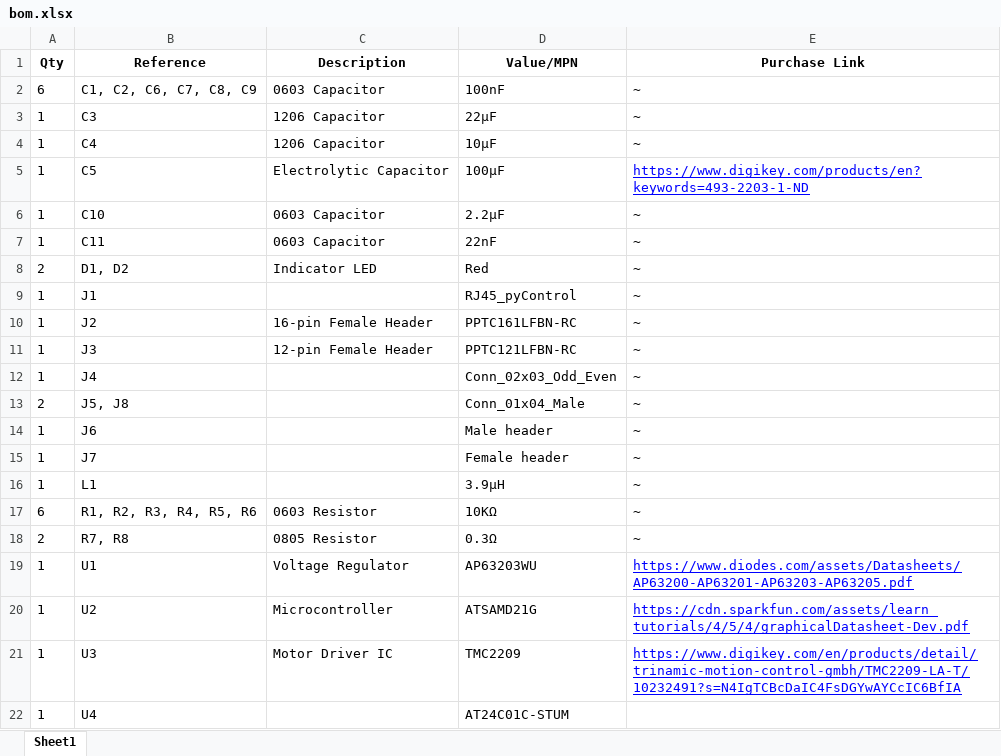
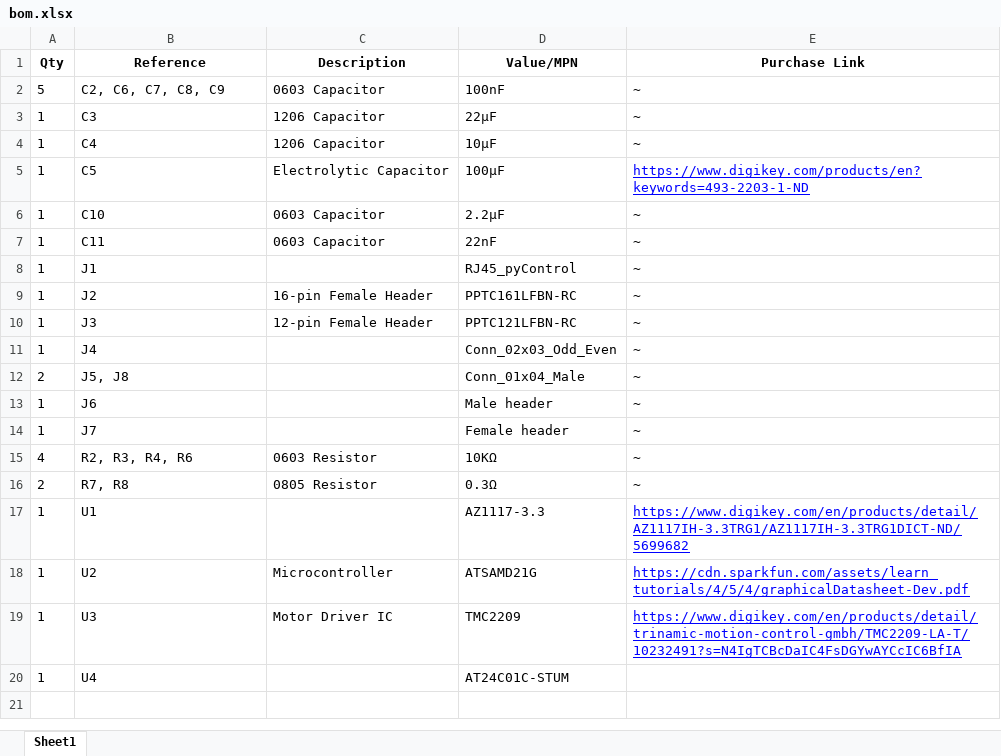
Before and after one commit to Karpova-Lab/syringe-pump, an Excel workbook: pcb/bom/bom.xlsx, sheet Sheet1, drawn as a sheet; values as stored, in another font and other column widths than the file's, no borders; removed rows and columns are numbered as before the commit, all else as after; the diff names each change by its address in the sheet, - before the commit and + after, or states it on an @@ line.

Commit message:
PCB v4.2
- changed to different voltage regulator
- shifted feather wing header to avoid collision with RJ45 jack
- removed indicator LEDs
- added pad around m3 mounting hole for improved durability

```diff
--- a/pcb/bom/bom.xlsx (sheet Sheet1)
+++ b/pcb/bom/bom.xlsx (sheet Sheet1)
-A2 (Qty): 6
+A2 (Qty): 5
-B2 (Reference): C1, C2, C6, C7, C8, C9
+B2 (Reference): C2, C6, C7, C8, C9
-row 8: 2 | D1, D2 | Indicator LED | Red | ~
-row 16: 1 | L1 |  | 3.9µH | ~
-A15 (Qty): 6
+A15 (Qty): 4
-B15 (Reference): R1, R2, R3, R4, R5, R6
+B15 (Reference): R2, R3, R4, R6
-C17 (Description): Voltage Regulator
+C17 (Description): (empty)
-D17 (Value/MPN): AP63203WU
+D17 (Value/MPN): AZ1117-3.3
-E17 (Purchase Link): https://www.diodes.com/assets/Datasheets/AP63200-AP63201-AP63203-AP63205.pdf
+E17 (Purchase Link): https://www.digikey.com/en/products/detail/AZ1117IH-3.3TRG1/AZ1117IH-3.3TRG1DICT-ND/5699682
```
Also changed, not shown: 26 other files.
